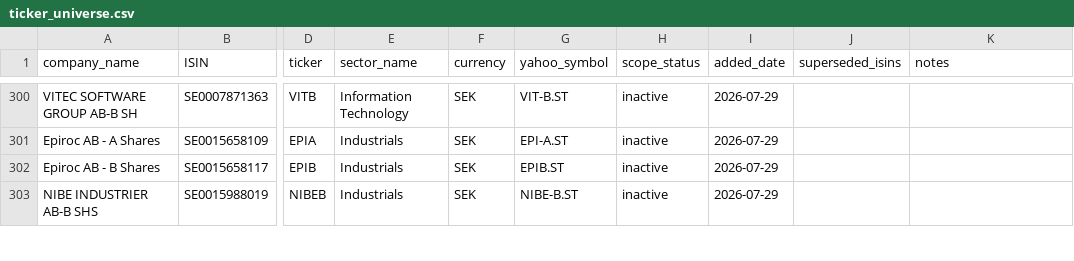
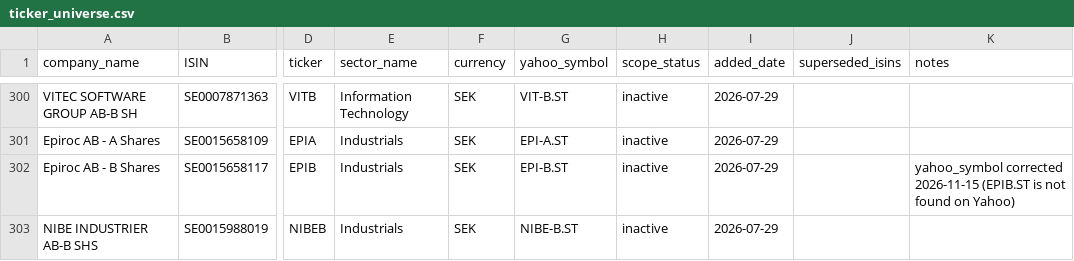
Before and after one commit to Mapgax/research_commons, a CSV file: data/ticker_universe.csv, drawn as a sheet; only a part is shown, gaps mark what is left out; the diff covers the shown part only; the diff names each change by its address in the sheet, - before the commit and + after, or states it on an @@ line.

```diff
--- a/data/ticker_universe.csv
+++ b/data/ticker_universe.csv
-G302 (yahoo_symbol): EPIB.ST
+G302 (yahoo_symbol): EPI-B.ST
-K302 (notes): (empty)
+K302 (notes): yahoo_symbol corrected 2026-11-15 (EPIB.ST is not found on Yahoo)
```
Also changed, not shown: 20 edited cells elsewhere in this file, 7 other files.
